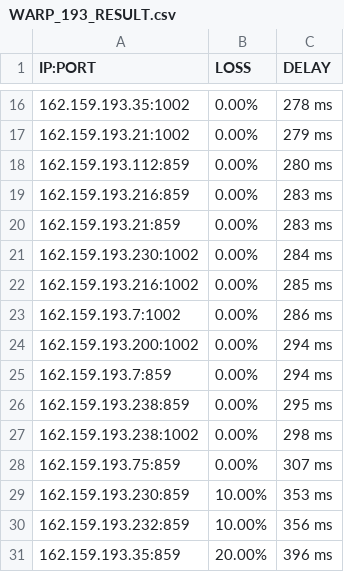
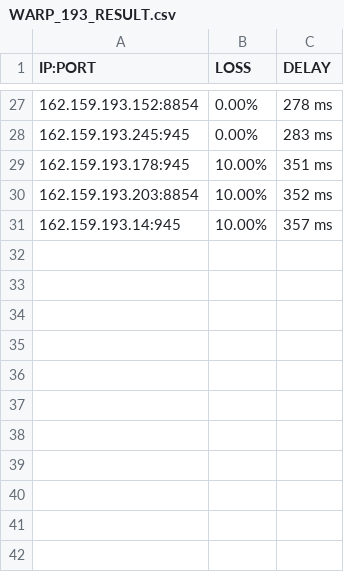
Before and after one commit to blesdmm/WARP2sub, a CSV file: WARP_193_RESULT.csv, drawn as a sheet; only a part is shown, gaps mark what is left out; the diff covers the shown part only.

```diff
--- a/WARP_193_RESULT.csv
+++ b/WARP_193_RESULT.csv
@@ -16,16 +27,5 @@ IP:PORT, LOSS, DELAY
-162.159.193.35:1002,0.00%,278 ms
-162.159.193.21:1002,0.00%,279 ms
-162.159.193.112:859,0.00%,280 ms
-162.159.193.216:859,0.00%,283 ms
-162.159.193.21:859,0.00%,283 ms
-162.159.193.230:1002,0.00%,284 ms
-162.159.193.216:1002,0.00%,285 ms
-162.159.193.7:1002,0.00%,286 ms
-162.159.193.200:1002,0.00%,294 ms
-162.159.193.7:859,0.00%,294 ms
-162.159.193.238:859,0.00%,295 ms
-162.159.193.238:1002,0.00%,298 ms
-162.159.193.75:859,0.00%,307 ms
-162.159.193.230:859,10.00%,353 ms
-162.159.193.232:859,10.00%,356 ms
-162.159.193.35:859,20.00%,396 ms
+162.159.193.152:8854,0.00%,278 ms
+162.159.193.245:945,0.00%,283 ms
+162.159.193.178:945,10.00%,351 ms
+162.159.193.203:8854,10.00%,352 ms
+162.159.193.14:945,10.00%,357 ms
```
Also changed, not shown: 13 added rows, 2 removed rows and 18 edited cells elsewhere in this file, WARP_BEST_RESULT.csv, WARP_DIFF_RESULT.csv, 3 other files.
